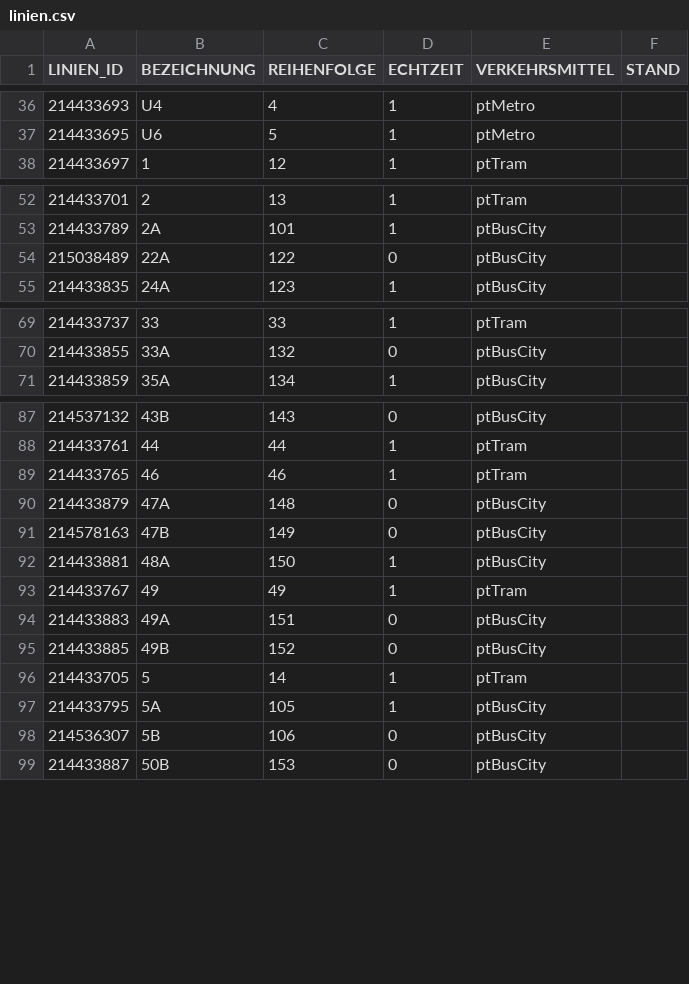
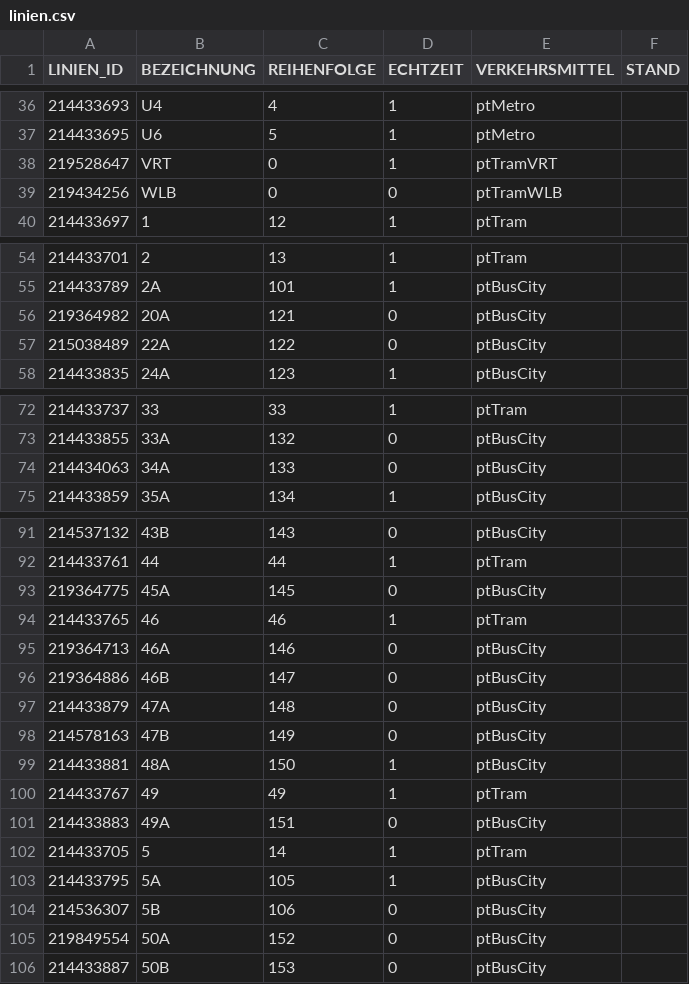
Before and after one commit to Sevyls/wlmonitor, a CSV file: wl-data/linien.csv, drawn as a sheet; only a part is shown, gaps mark what is left out; removed rows and columns are numbered as before the commit, all else as after; the diff covers the shown part only; the diff names each change by its address in the sheet, - before the commit and + after, or states it on an @@ line.

```diff
--- a/wl-data/linien.csv
+++ b/wl-data/linien.csv
+row 38: 219528647 | VRT | 0 | 1 | ptTramVRT
+row 39: 219434256 | WLB | 0 | 0 | ptTramWLB
+row 56: 219364982 | 20A | 121 | 0 | ptBusCity
+row 74: 214434063 | 34A | 133 | 0 | ptBusCity
+row 93: 219364775 | 45A | 145 | 0 | ptBusCity
+row 95: 219364713 | 46A | 146 | 0 | ptBusCity
+row 96: 219364886 | 46B | 147 | 0 | ptBusCity
-row 95: 214433885 | 49B | 152 | 0 | ptBusCity
+row 105: 219849554 | 50A | 152 | 0 | ptBusCity
```
Also changed, not shown: 1 added row and 1 edited cell elsewhere in this file, wl-data/haltestellen.csv, 14 other files.
